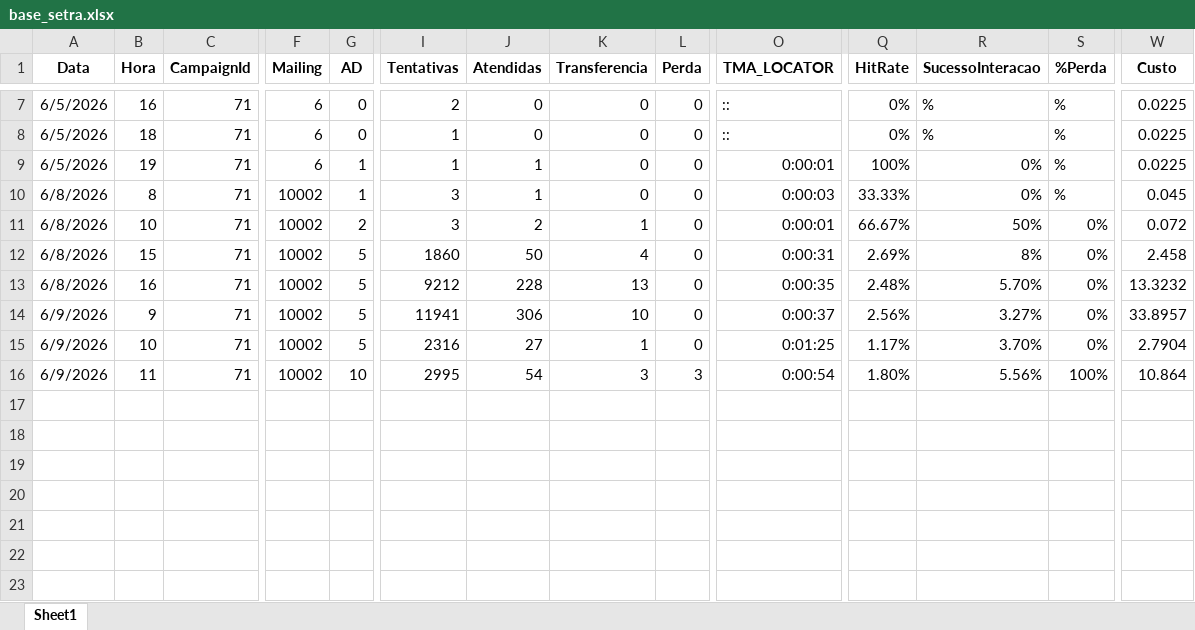
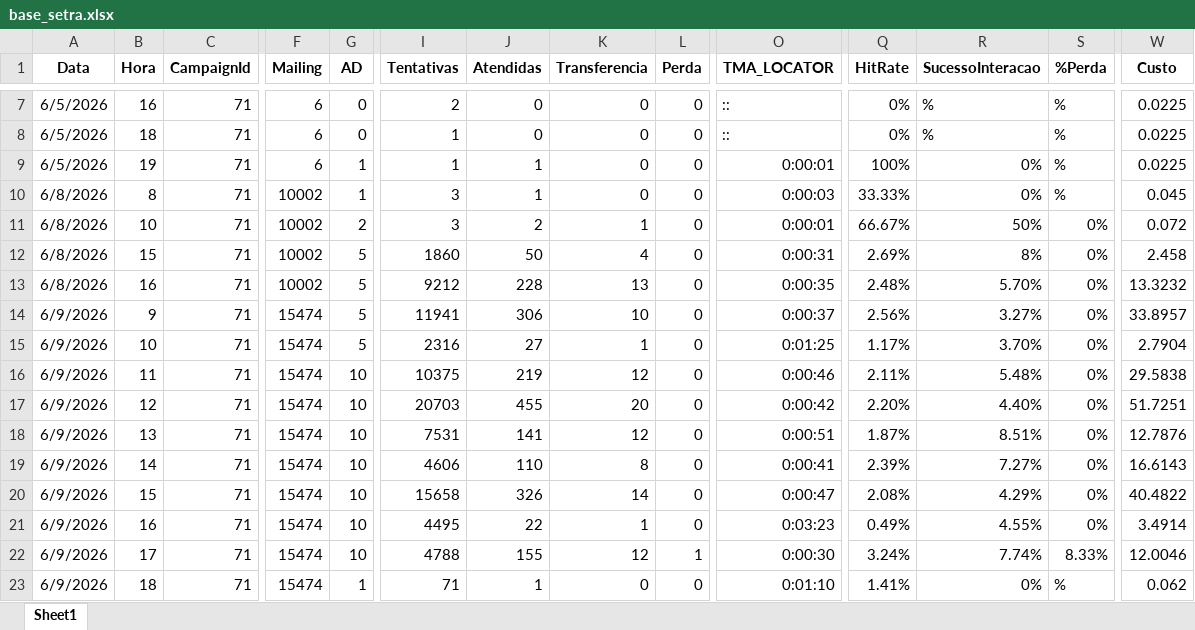
Before and after one commit to kikosouza159-afk/OSPDataCommandCenter, an Excel workbook: data/base_setra.xlsx, sheet Sheet1, drawn as a sheet; only a part is shown, gaps mark what is left out; values as stored, in another font and other column widths than the file's, no borders; addresses are those after the commit; rows hold the shown columns only; the diff names each change by its address in the sheet, - before the commit and + after, or states it on an @@ line.

```diff
--- a/data/base_setra.xlsx (sheet Sheet1)
+++ b/data/base_setra.xlsx (sheet Sheet1)
-F14:F15 (Mailing): 10002
+F14:F15 (Mailing): 15474
+row 16: 6/9/2026 | 11 | 71 | 15474 | 10 | 10375 | 219 | 12 | 0 | 0:00:46 | 2.11% | 5.48% | 0% | 29.5838
+row 17: 6/9/2026 | 12 | 71 | 15474 | 10 | 20703 | 455 | 20 | 0 | 0:00:42 | 2.20% | 4.40% | 0% | 51.7251
+row 18: 6/9/2026 | 13 | 71 | 15474 | 10 | 7531 | 141 | 12 | 0 | 0:00:51 | 1.87% | 8.51% | 0% | 12.7876
+row 19: 6/9/2026 | 14 | 71 | 15474 | 10 | 4606 | 110 | 8 | 0 | 0:00:41 | 2.39% | 7.27% | 0% | 16.6143
+row 20: 6/9/2026 | 15 | 71 | 15474 | 10 | 15658 | 326 | 14 | 0 | 0:00:47 | 2.08% | 4.29% | 0% | 40.4822
+row 21: 6/9/2026 | 16 | 71 | 15474 | 10 | 4495 | 22 | 1 | 0 | 0:03:23 | 0.49% | 4.55% | 0% | 3.4914
+row 22: 6/9/2026 | 17 | 71 | 15474 | 10 | 4788 | 155 | 12 | 1 | 0:00:30 | 3.24% | 7.74% | 8.33% | 12.0046
-B23 (Hora): 11
+B23 (Hora): 18
-F23 (Mailing): 10002
+F23 (Mailing): 15474
-G23 (AD): 10
+G23 (AD): 1
-I23 (Tentativas): 2995
+I23 (Tentativas): 71
-J23 (Atendidas): 54
+J23 (Atendidas): 1
-K23 (Transferencia): 3
+K23 (Transferencia): 0
-L23 (Perda): 3
+L23 (Perda): 0
-O23 (TMA_LOCATOR): 0:00:54
+O23 (TMA_LOCATOR): 0:01:10
-Q23 (HitRate): 1.80%
+Q23 (HitRate): 1.41%
-R23 (SucessoInteracao): 5.56%
+R23 (SucessoInteracao): 0%
-S23 (%Perda): 100%
+S23 (%Perda): %
-W23 (Custo): 10.864
+W23 (Custo): 0.062
```
Also changed, not shown: data/base_renac.xlsx.
